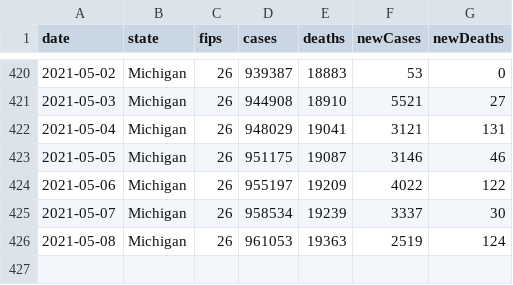
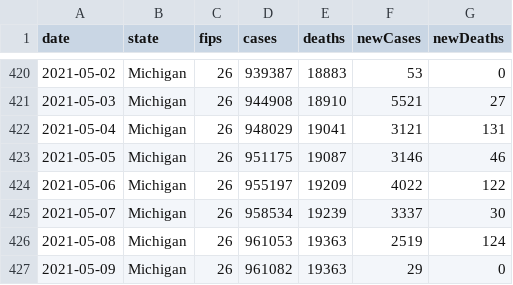
Before and after one commit to damaneice/covid-19, a CSV file: src/data/state-cases-by-date.csv, drawn as a sheet; only a part is shown, gaps mark what is left out.

Commit message:
Update Covid case data 202105101602

```diff
--- a/src/data/state-cases-by-date.csv
+++ b/src/data/state-cases-by-date.csv
@@ -426 +426,2 @@ date,state,fips,cases,deaths,newCases,newDeaths
 2021-05-08,Michigan,26,961053,19363,2519,124
+2021-05-09,Michigan,26,961082,19363,29,0
```
Also changed, not shown: 1 other file.
